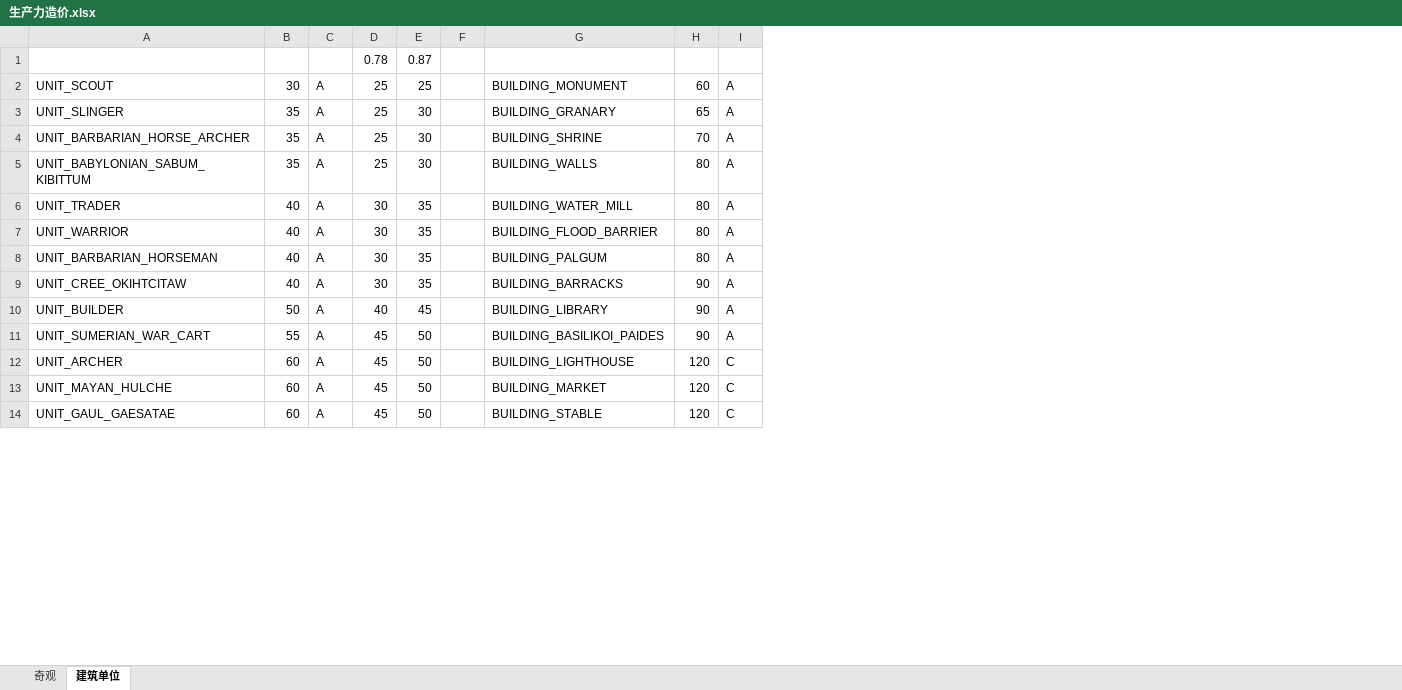
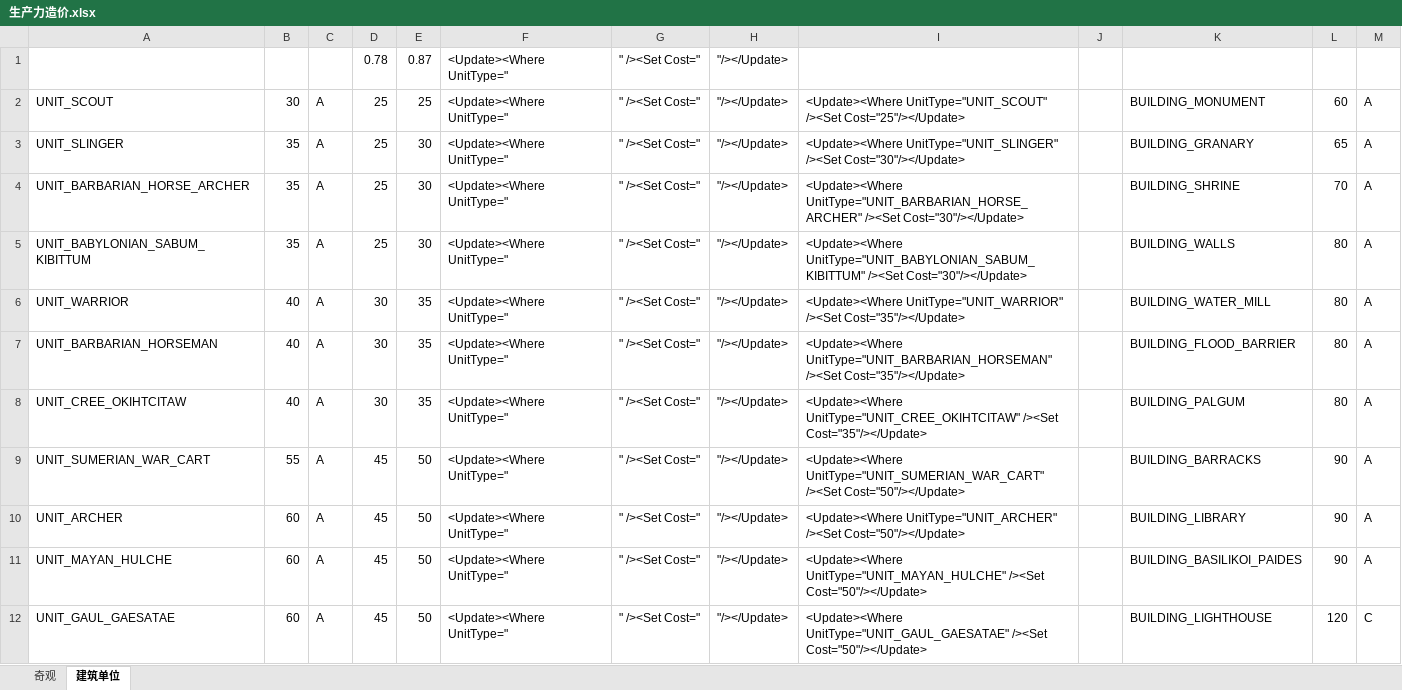
Before and after one commit to dwughjsd/Sistine_civ6mod, an Excel workbook: 文档/生产力造价.xlsx, sheet 建筑单位, drawn as a sheet; only a part is shown; values as stored, in another font and other column widths than the file's, no borders; removed rows and columns are numbered as before the commit, all else as after; the diff covers the shown part only; the diff names each change by its address in the sheet, - before the commit and + after, or states it on an @@ line.

Commit message:
Cost adjustment
We really need to advance to Improvements and Resources.

```diff
--- a/文档/生产力造价.xlsx (sheet 建筑单位)
+++ b/文档/生产力造价.xlsx (sheet 建筑单位)
+column F, rows 1-12: all <Update><Where UnitType="
+column G, rows 1-12: all " /><Set Cost="
+column H, rows 1-12: all "/></Update>
+column I, rows 2-12: <Update><Where UnitType="UNIT_SCOUT" /><Set Cost="25"/></Update> | <Update><Where UnitType="UNIT_SLINGER" /><Set Cost="30"/></Update> | <Update><Where UnitType="UNIT_BARBARIAN_HORSE_ARCHER" /><Set Cost="30"/></Update> | <Update><Where UnitType="UNIT_BABYLONIAN_SABUM_KIBITTUM" /><Set Cost="30"/></Update> | <Update><Where UnitType="UNIT_WARRIOR" /><Set Cost="35"/></Update> | <Update><Where UnitType="UNIT_BARBARIAN_HORSEMAN" /><Set Cost="35"/></Update> | <Update><Where UnitType="UNIT_CREE_OKIHTCITAW" /><Set Cost="35"/></Update> | <Update><Where UnitType="UNIT_SUMERIAN_WAR_CART" /><Set Cost="50"/></Update> | <Update><Where UnitType="UNIT_ARCHER" /><Set Cost="50"/></Update> | <Update><Where UnitType="UNIT_MAYAN_HULCHE" /><Set Cost="50"/></Update> | <Update><Where UnitType="UNIT_GAUL_GAESATAE" /><Set Cost="50"/></Update>
-row 6: UNIT_TRADER | 40 | A | 30 | 35 |  | BUILDING_WATER_MILL | 80 | A
-K6: BUILDING_FLOOD_BARRIER
+K6: BUILDING_WATER_MILL
-K7: BUILDING_PALGUM
+K7: BUILDING_FLOOD_BARRIER
-K8: BUILDING_BARRACKS
+K8: BUILDING_PALGUM
-L8: 90
+L8: 80
-row 10: UNIT_BUILDER | 50 | A | 40 | 45 |  | BUILDING_LIBRARY | 90 | A
-K9: BUILDING_BASILIKOI_PAIDES
+K9: BUILDING_BARRACKS
-K10: BUILDING_LIGHTHOUSE
+K10: BUILDING_LIBRARY
-L10:L11: 120
+L10:L11: 90
-M10:M11: C
+M10:M11: A
-K11: BUILDING_MARKET
+K11: BUILDING_BASILIKOI_PAIDES
-K12: BUILDING_STABLE
+K12: BUILDING_LIGHTHOUSE
```
Also changed, not shown: other rows of this sheet, sheet 奇观, formulas that keep their value, 4 other files.
